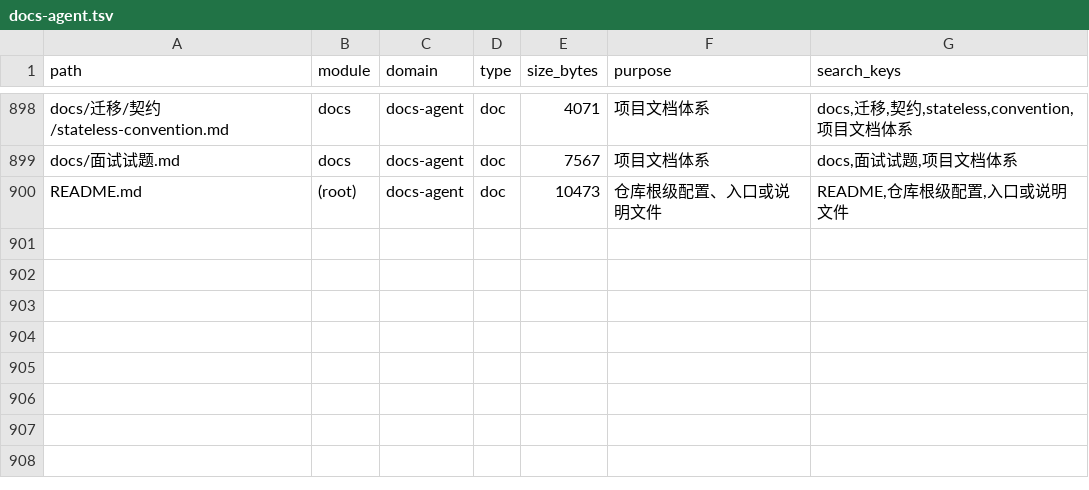
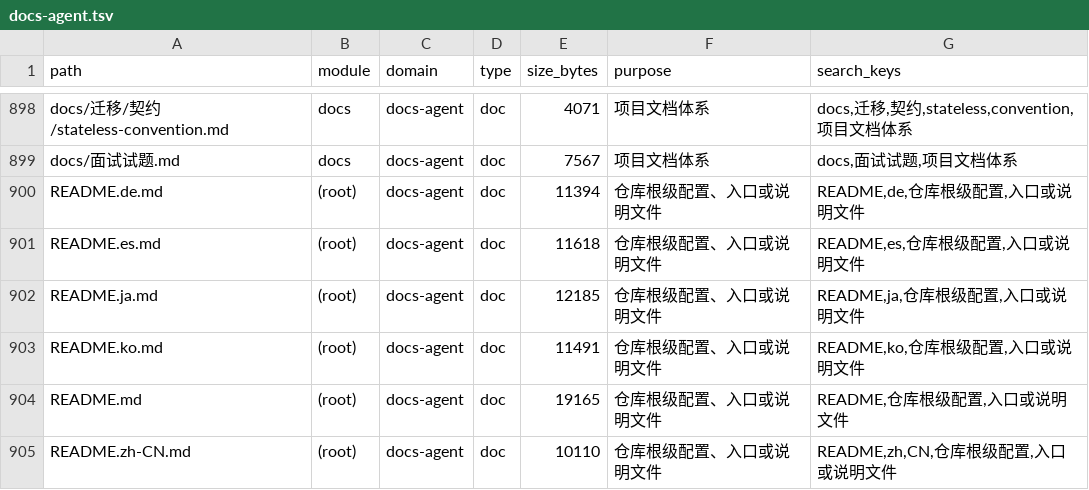
Before and after one commit to lihah111222333-cloud/Super-Dolphin-Agent-Cockpit, a TSV file: docs/doc/codemap/project-map/index/docs-agent.tsv, drawn as a sheet; only a part is shown, gaps mark what is left out.

Commit message:
docs(readme): 发布六语言项目入口

```diff
--- a/docs/doc/codemap/project-map/index/docs-agent.tsv
+++ b/docs/doc/codemap/project-map/index/docs-agent.tsv
@@ -899,2 +899,7 @@ docs/迁移/契约/stateless-convention.md	docs	docs-agent	doc	4071	项目文档
 docs/面试试题.md	docs	docs-agent	doc	7567	项目文档体系	docs,面试试题,项目文档体系
-README.md	(root)	docs-agent	doc	10473	仓库根级配置、入口或说明文件	README,仓库根级配置,入口或说明文件
+README.de.md	(root)	docs-agent	doc	11394	仓库根级配置、入口或说明文件	README,de,仓库根级配置,入口或说明文件
+README.es.md	(root)	docs-agent	doc	11618	仓库根级配置、入口或说明文件	README,es,仓库根级配置,入口或说明文件
+README.ja.md	(root)	docs-agent	doc	12185	仓库根级配置、入口或说明文件	README,ja,仓库根级配置,入口或说明文件
+README.ko.md	(root)	docs-agent	doc	11491	仓库根级配置、入口或说明文件	README,ko,仓库根级配置,入口或说明文件
+README.md	(root)	docs-agent	doc	19165	仓库根级配置、入口或说明文件	README,仓库根级配置,入口或说明文件
+README.zh-CN.md	(root)	docs-agent	doc	10110	仓库根级配置、入口或说明文件	README,zh,CN,仓库根级配置,入口或说明文件
```
Also changed, not shown: docs/doc/codemap/project-map/index/other.tsv, 11 other files.
